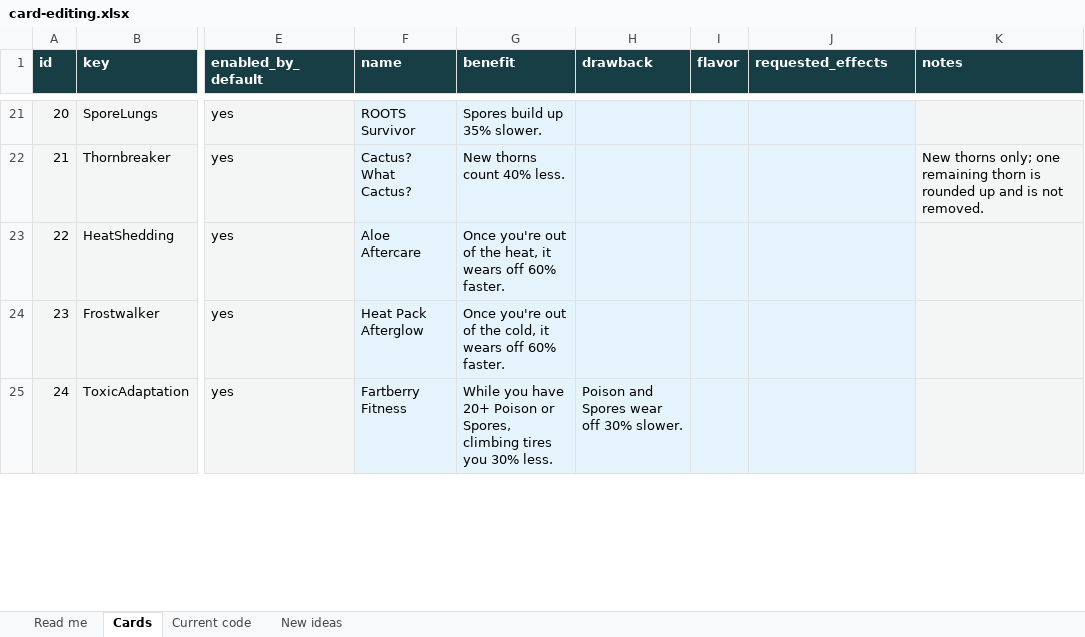
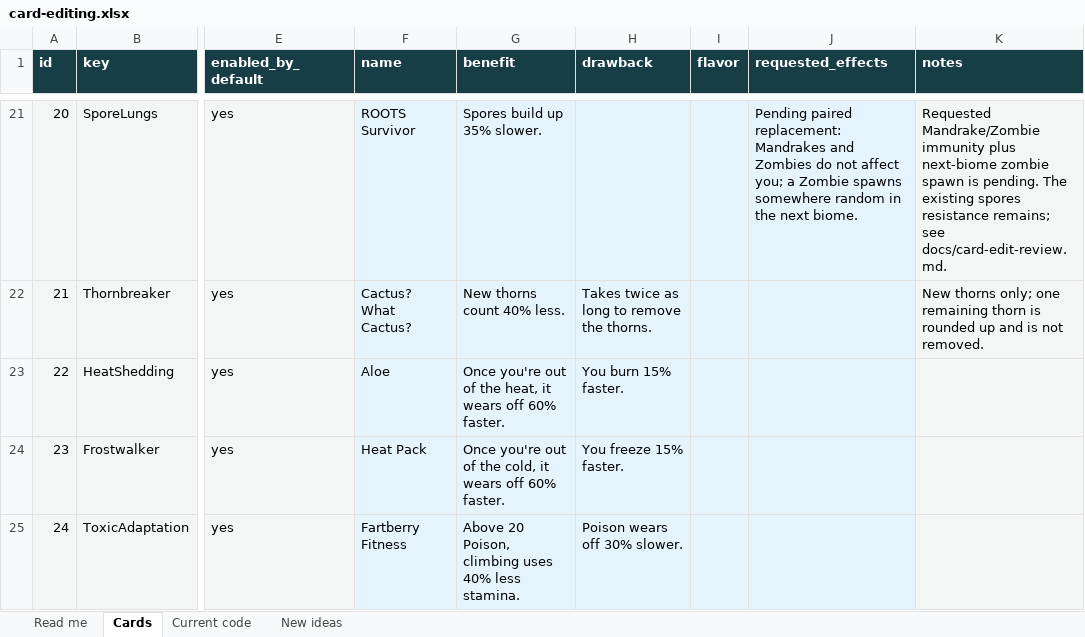
Before and after one commit to NotNic182/PeakCampfireCards, an Excel workbook: design/editable/card-editing.xlsx, sheet Cards, drawn as a sheet; only a part is shown, gaps mark what is left out; values as stored, in another font and other column widths than the file's, no borders; the diff covers the shown part only; the diff names each change by its address in the sheet, - before the commit and + after, or states it on an @@ line.

Commit message:
Implement reviewed card redesign and preserve pending effects

```diff
--- a/design/editable/card-editing.xlsx (sheet Cards)
+++ b/design/editable/card-editing.xlsx (sheet Cards)
-J21 (requested_effects): (empty)
+J21 (requested_effects): Pending paired replacement: Mandrakes and Zombies do not affect you; a Zombie spawns somewhere random in the next biome.
-K21 (notes): (empty)
+K21 (notes): Requested Mandrake/Zombie immunity plus next-biome zombie spawn is pending. The existing spores resistance remains; see docs/card-edit-review.md.
-H22 (drawback): (empty)
+H22 (drawback): Takes twice as long to remove the thorns.
-F23 (name): Aloe Aftercare
+F23 (name): Aloe
-H23 (drawback): (empty)
+H23 (drawback): You burn 15% faster.
-F24 (name): Heat Pack Afterglow
+F24 (name): Heat Pack
-H24 (drawback): (empty)
+H24 (drawback): You freeze 15% faster.
-G25 (benefit): While you have 20+ Poison or Spores, climbing tires you 30% less.
+G25 (benefit): Above 20 Poison, climbing uses 40% less stamina.
-H25 (drawback): Poison and Spores wear off 30% slower.
+H25 (drawback): Poison wears off 30% slower.
```
Also changed, not shown: 75 edited cells elsewhere in this sheet, sheet Current code, sheet Read me, 48 other files.
